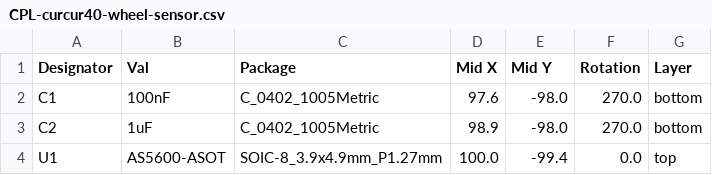
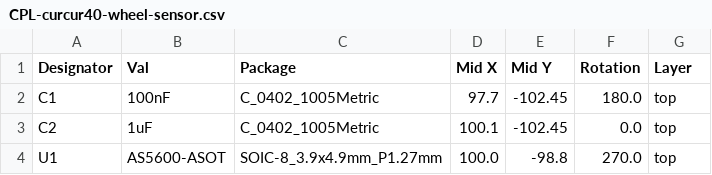
Before and after one commit to oktntko/curcur40, a CSV file: pcbs/inertia-wheel-sensor/jlcpcb/production_files/CPL-curcur40-wheel-sensor.csv, drawn as a sheet.

Commit message:
feat(pcb,cad): upgrade curcur40-wheel-sensor to 22x22mm breakaway frame for single-sided JLCPCB Economic PCBA

```diff
--- a/pcbs/inertia-wheel-sensor/jlcpcb/production_files/CPL-curcur40-wheel-sensor.csv
+++ b/pcbs/inertia-wheel-sensor/jlcpcb/production_files/CPL-curcur40-wheel-sensor.csv
@@ -1,4 +1,4 @@
 Designator,Val,Package,Mid X,Mid Y,Rotation,Layer
-C1,100nF,C_0402_1005Metric,97.6,-98.0,270.0,bottom
-C2,1uF,C_0402_1005Metric,98.9,-98.0,270.0,bottom
-U1,AS5600-ASOT,SOIC-8_3.9x4.9mm_P1.27mm,100.0,-99.4,0.0,top
+C1,100nF,C_0402_1005Metric,97.7,-102.45,180.0,top
+C2,1uF,C_0402_1005Metric,100.1,-102.45,0.0,top
+U1,AS5600-ASOT,SOIC-8_3.9x4.9mm_P1.27mm,100.0,-98.8,270.0,top
```
Also changed, not shown: 10 other files.
